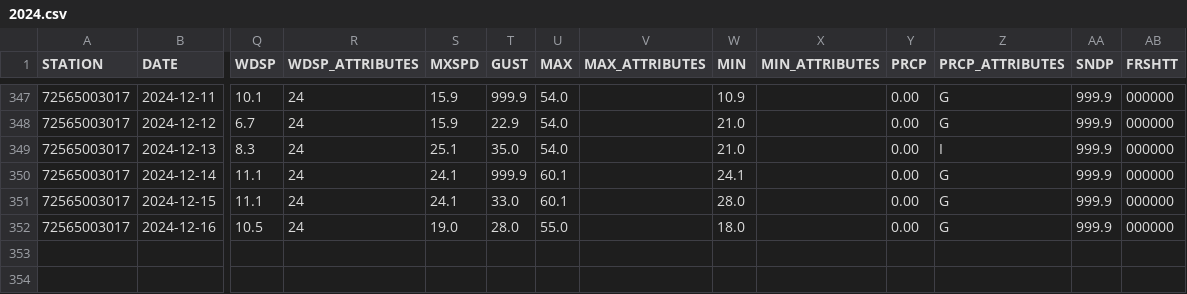
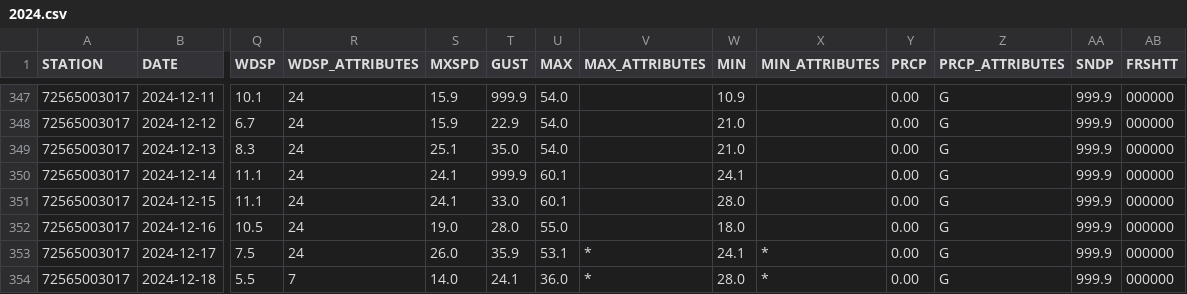
Before and after one commit to HulacSt/den-weather, a CSV file: data/daily/raw/2024.csv, drawn as a sheet; only a part is shown, gaps mark what is left out; rows hold the shown columns only; the diff names each change by its address in the sheet, - before the commit and + after, or states it on an @@ line.

```diff
--- a/data/daily/raw/2024.csv
+++ b/data/daily/raw/2024.csv
-Z349 (PRCP_ATTRIBUTES): I
+Z349 (PRCP_ATTRIBUTES): G
+row 353: 72565003017 | 2024-12-17 | 7.5 | 24 | 26.0 | 35.9 | 53.1 | * | 24.1 | * | 0.00 | G | 999.9 | 000000
+row 354: 72565003017 | 2024-12-18 | 5.5 | 7 | 14.0 | 24.1 | 36.0 | * | 28.0 | * | 0.00 | G | 999.9 | 000000
```
Also changed, not shown: 1 other file.
